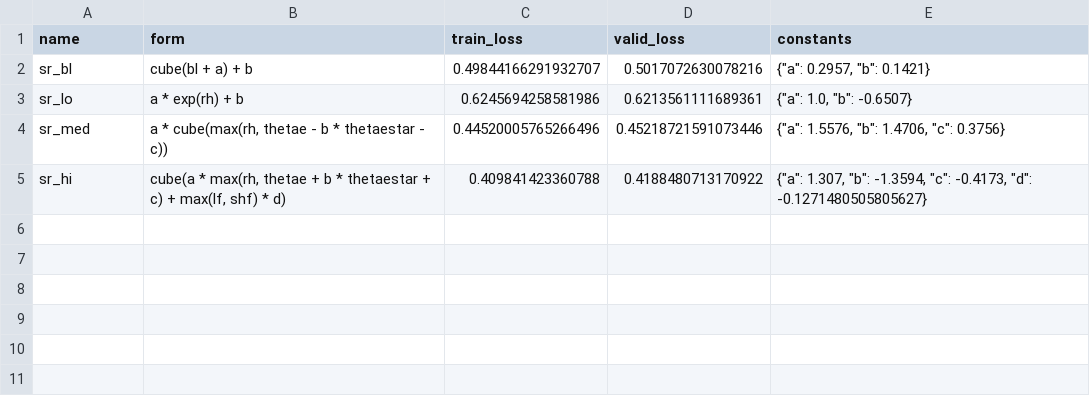
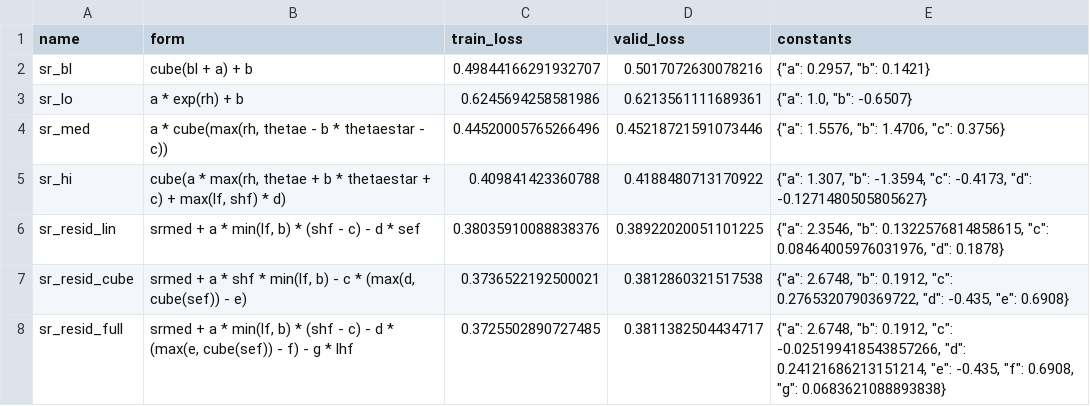
Before and after one commit to savannahferretti/monsoon-discovery, a CSV file: models/sr/optimized_equations.csv, drawn as a sheet; the diff names each change by its address in the sheet, - before the commit and + after, or states it on an @@ line.

```diff
--- a/models/sr/optimized_equations.csv
+++ b/models/sr/optimized_equations.csv
+row 6: sr_resid_lin | srmed + a * min(lf, b) * (shf - c) - d * sef | 0.38035910088838376 | 0.38922020051101225 | {"a": 2.3546, "b": 0.1322576814858615, "c": 0.08464005976031976, "d": 0.1878}
+row 7: sr_resid_cube | srmed + a * shf * min(lf, b) - c * (max(d, cube(sef)) - e) | 0.3736522192500021 | 0.3812860321517538 | {"a": 2.6748, "b": 0.1912, "c": 0.2765320790369722, "d": -0.435, "e": 0.6908}
+row 8: sr_resid_full | srmed + a * min(lf, b) * (shf - c) - d * (max(e, cube(sef)) - f) - g * lhf | 0.3725502890727485 | 0.3811382504434717 | {"a": 2.6748, "b": 0.1912, "c": -0.025199418543857266, "d": 0.24121686213151214, "e": -0.435, "f": 0.6908, "g": 0.0683621088893838}
```
Also changed, not shown: 1 other file.
